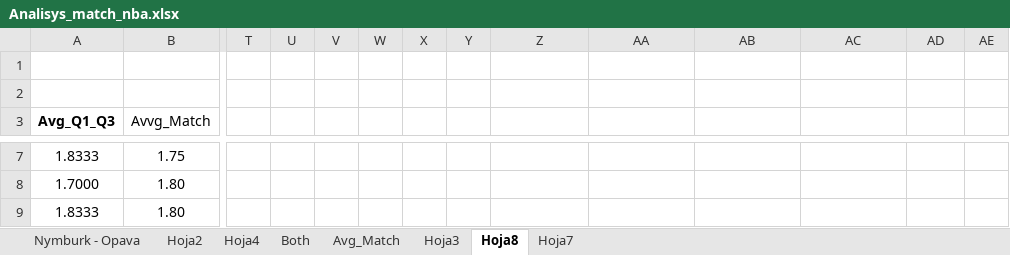
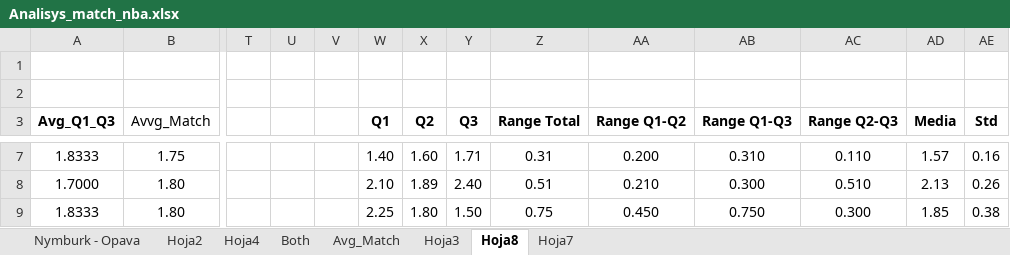
Before and after one commit to Yohan-Rodriguez/nba, an Excel workbook: 1 - No code/docs/Analisys_match_nba.xlsx, sheet Hoja8, drawn as a sheet; only a part is shown, gaps mark what is left out; values as stored, in another font and other column widths than the file's, no borders; charts and pictures and conditional formats and table styles not drawn; the diff covers the shown part only; the diff names each change by its address in the sheet, - before the commit and + after, or states it on an @@ line.

Commit message:
Ya tengo identificados los punsto en la grafica según el rango de los promedios de Q_1 a Q_3. Ahora determinar como la media de los rangos se relaciona con las media de los datos y la línea de tendencia de regresión lineal

```diff
--- a/1 - No code/docs/Analisys_match_nba.xlsx (sheet Hoja8)
+++ b/1 - No code/docs/Analisys_match_nba.xlsx (sheet Hoja8)
-W3: (empty)
+W3: Q1
-X3: (empty)
+X3: Q2
-Y3: (empty)
+Y3: Q3
-Z3: (empty)
+Z3: Range Total
-AA3: (empty)
+AA3: Range Q1-Q2
-AB3: (empty)
+AB3: Range Q1-Q3
-AC3: (empty)
+AC3: Range Q2-Q3
-AD3: (empty)
+AD3: Media
-AE3: (empty)
+AE3: Std
-W7 (Q1): (empty)
+W7 (Q1): 1.40
-X7 (Q2): (empty)
+X7 (Q2): 1.60
-Y7 (Q3): (empty)
+Y7 (Q3): 1.71
-Z7 (Range Total): (empty)
+Z7 (Range Total): 0.31
-AA7 (Range Q1-Q2): (empty)
+AA7 (Range Q1-Q2): 0.200
-AB7 (Range Q1-Q3): (empty)
+AB7 (Range Q1-Q3): 0.310
-AC7 (Range Q2-Q3): (empty)
+AC7 (Range Q2-Q3): 0.110
-AD7 (Media): (empty)
+AD7 (Media): 1.57
-AE7 (Std): (empty)
+AE7 (Std): 0.16
-W8 (Q1): (empty)
+W8 (Q1): 2.10
-X8 (Q2): (empty)
+X8 (Q2): 1.89
-Y8 (Q3): (empty)
+Y8 (Q3): 2.40
-Z8 (Range Total): (empty)
+Z8 (Range Total): 0.51
-AA8 (Range Q1-Q2): (empty)
+AA8 (Range Q1-Q2): 0.210
-AB8 (Range Q1-Q3): (empty)
+AB8 (Range Q1-Q3): 0.300
-AC8 (Range Q2-Q3): (empty)
+AC8 (Range Q2-Q3): 0.510
-AD8 (Media): (empty)
+AD8 (Media): 2.13
-AE8 (Std): (empty)
+AE8 (Std): 0.26
-W9 (Q1): (empty)
+W9 (Q1): 2.25
-X9 (Q2): (empty)
+X9 (Q2): 1.80
-Y9 (Q3): (empty)
+Y9 (Q3): 1.50
-Z9 (Range Total): (empty)
+Z9 (Range Total): 0.75
-AA9 (Range Q1-Q2): (empty)
+AA9 (Range Q1-Q2): 0.450
-AB9 (Range Q1-Q3): (empty)
+AB9 (Range Q1-Q3): 0.750
-AC9 (Range Q2-Q3): (empty)
+AC9 (Range Q2-Q3): 0.300
-AD9 (Media): (empty)
+AD9 (Media): 1.85
-AE9 (Std): (empty)
+AE9 (Std): 0.38
```
Also changed, not shown: 58 edited cells elsewhere in this sheet, charts or pictures, 1 other file.
